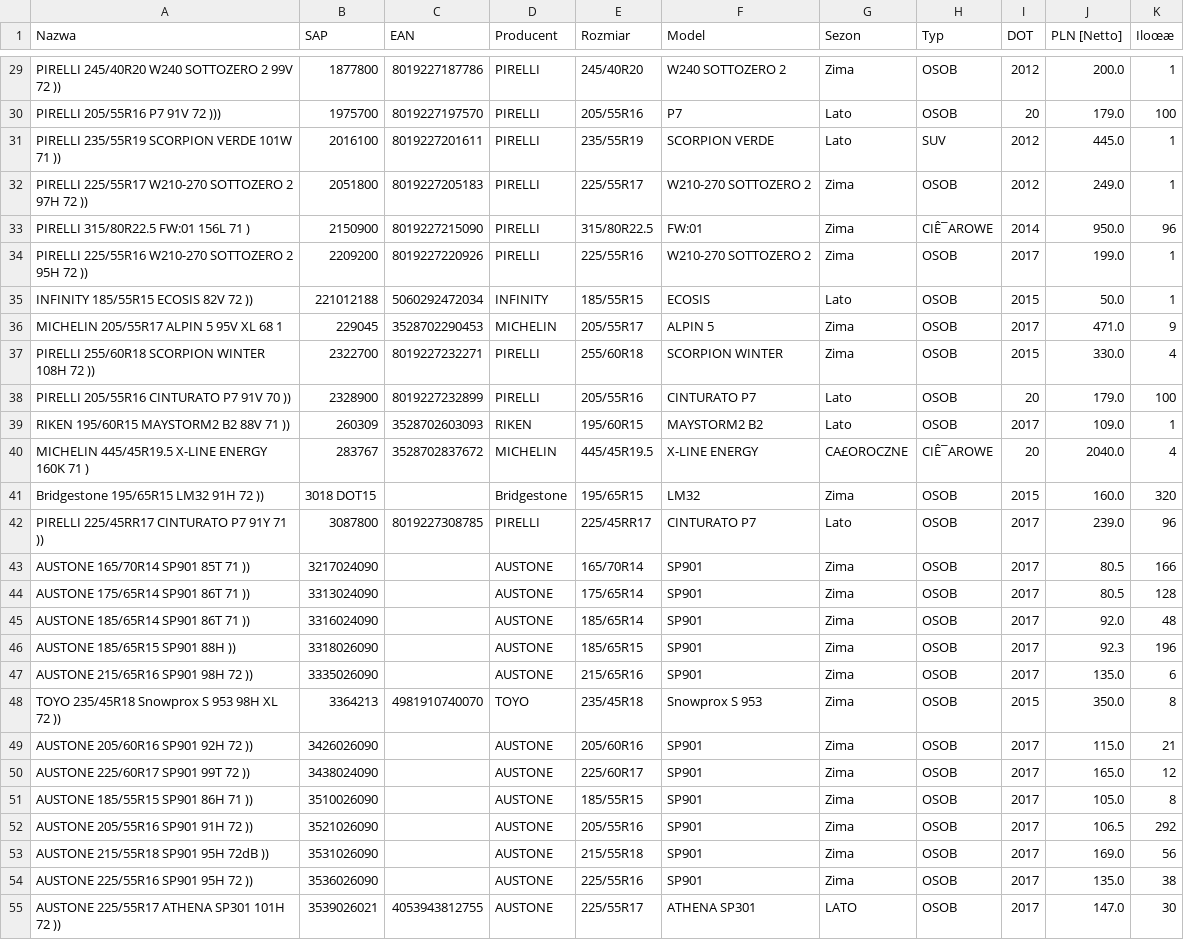
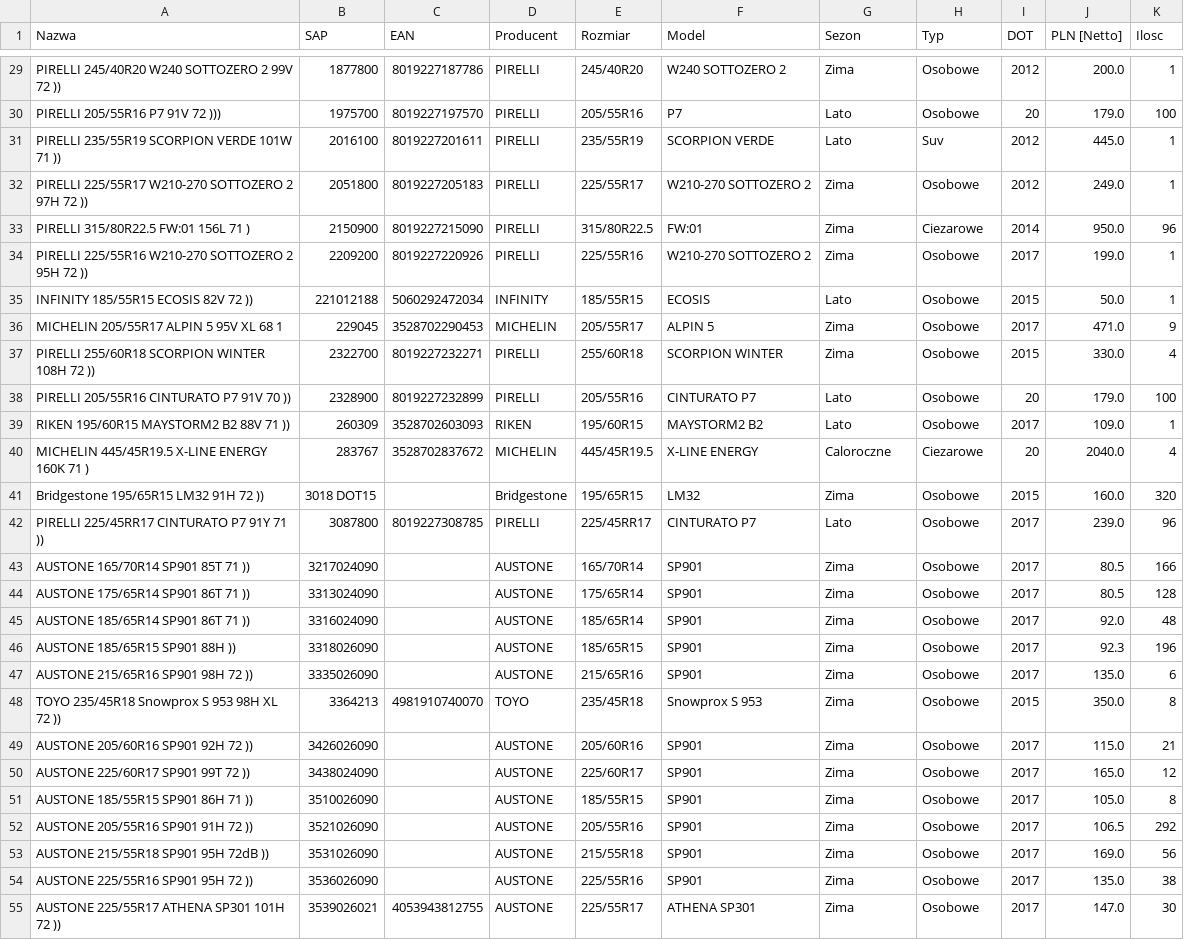
Before and after one commit to globetyre/b2b, a CSV file: b2b_stany_mag.csv, drawn as a sheet; only a part is shown, gaps mark what is left out; the diff covers the shown part only; the diff names each change by its address in the sheet, - before the commit and + after, or states it on an @@ line.

```diff
--- a/b2b_stany_mag.csv
+++ b/b2b_stany_mag.csv
-K1: Iloœæ
+K1: Ilosc
-H29:H30 (Typ): OSOB
+H29:H30 (Typ): Osobowe
-H31 (Typ): SUV
+H31 (Typ): Suv
-H32 (Typ): OSOB
+H32 (Typ): Osobowe
-H33 (Typ): CIÊ¯AROWE
+H33 (Typ): Ciezarowe
-H34:H39 (Typ): OSOB
+H34:H39 (Typ): Osobowe
-G40 (Sezon): CA£OROCZNE
+G40 (Sezon): Caloroczne
-H40 (Typ): CIÊ¯AROWE
+H40 (Typ): Ciezarowe
-H41:H55 (Typ): OSOB
+H41:H55 (Typ): Osobowe
-G55 (Sezon): LATO
+G55 (Sezon): Zima
```
Also changed, not shown: 75 edited cells elsewhere in this file, b2b_stocks.csv, 2 other files.
